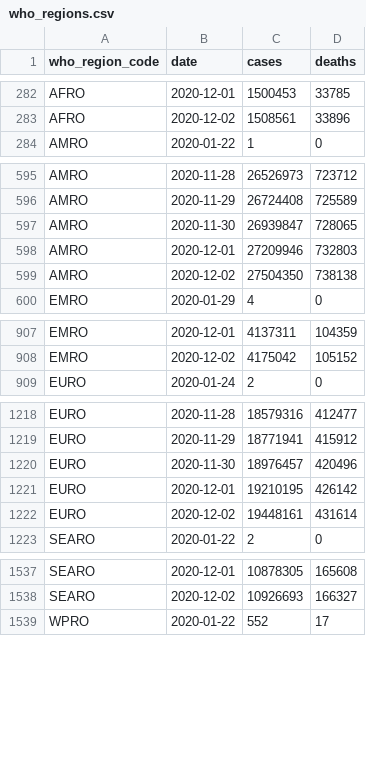
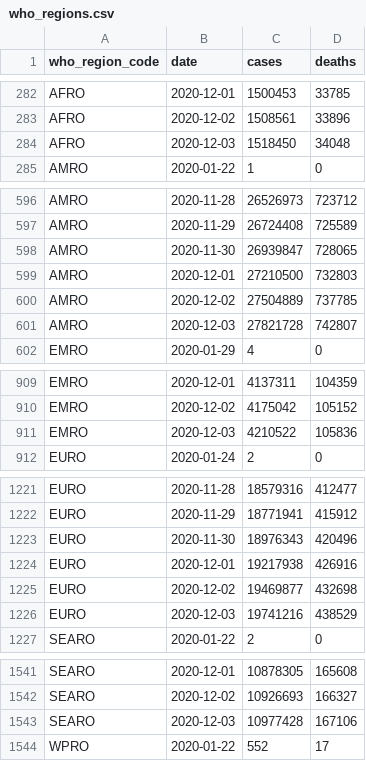
Before and after one commit to covid-open-data/xform-casecount-jhu, a CSV file: output/who_regions.csv, drawn as a sheet; only a part is shown, gaps mark what is left out; the diff covers the shown part only.

```diff
--- a/output/who_regions.csv
+++ b/output/who_regions.csv
@@ -283,2 +283,3 @@ AFRO,2020-12-01,1500453,33785
 AFRO,2020-12-02,1508561,33896
+AFRO,2020-12-03,1518450,34048
 AMRO,2020-01-22,1,0
@@ -597,4 +598,5 @@ AMRO,2020-11-29,26724408,725589
 AMRO,2020-11-30,26939847,728065
-AMRO,2020-12-01,27209946,732803
-AMRO,2020-12-02,27504350,738138
+AMRO,2020-12-01,27210500,732803
+AMRO,2020-12-02,27504889,737785
+AMRO,2020-12-03,27821728,742807
 EMRO,2020-01-29,4,0
@@ -908,2 +910,3 @@ EMRO,2020-12-01,4137311,104359
 EMRO,2020-12-02,4175042,105152
+EMRO,2020-12-03,4210522,105836
 EURO,2020-01-24,2,0
@@ -1219,5 +1222,6 @@ EURO,2020-11-28,18579316,412477
 EURO,2020-11-29,18771941,415912
-EURO,2020-11-30,18976457,420496
-EURO,2020-12-01,19210195,426142
-EURO,2020-12-02,19448161,431614
+EURO,2020-11-30,18976343,420496
+EURO,2020-12-01,19217938,426916
+EURO,2020-12-02,19469877,432698
+EURO,2020-12-03,19741216,438529
 SEARO,2020-01-22,2,0
@@ -1538,2 +1542,3 @@ SEARO,2020-12-01,10878305,165608
 SEARO,2020-12-02,10926693,166327
+SEARO,2020-12-03,10977428,167106
 WPRO,2020-01-22,552,17
```
Also changed, not shown: 1 added row elsewhere in this file, output/continents.csv, output/global.csv, 1 other file.
